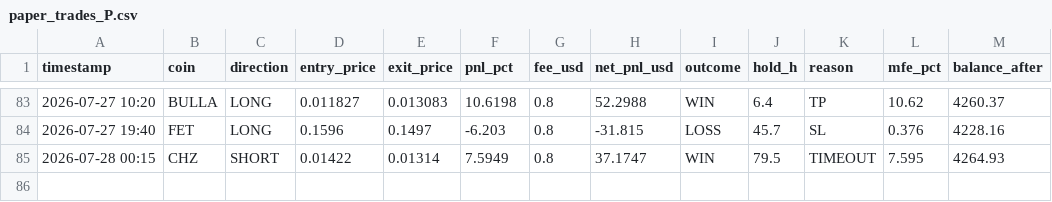
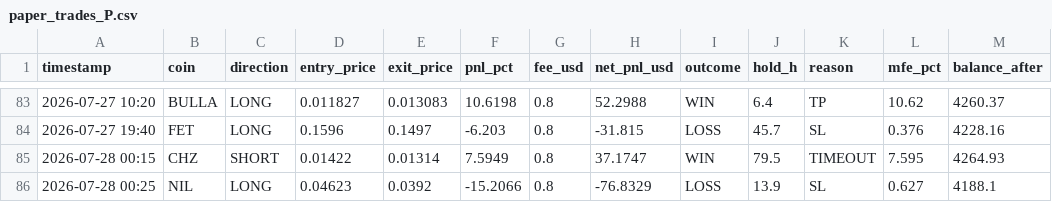
Before and after one commit to AlexeyKharin06/bots-cluster-, a CSV file: memory/trade/paper_v1/paper_trades_P.csv, drawn as a sheet; only a part is shown, gaps mark what is left out.

```diff
--- a/memory/trade/paper_v1/paper_trades_P.csv
+++ b/memory/trade/paper_v1/paper_trades_P.csv
@@ -85 +85,2 @@ timestamp,coin,direction,entry_price,exit_price,pnl_pct,fee_usd,net_pnl_usd,outc
 2026-07-28 00:15,CHZ,SHORT,0.01422,0.01314,7.5949,0.8,37.1747,WIN,79.5,TIMEOUT,7.595,4264.93
+2026-07-28 00:25,NIL,LONG,0.04623,0.0392,-15.2066,0.8,-76.8329,LOSS,13.9,SL,0.627,4188.1
```
Also changed, not shown: memory/trade/paper_v1/paper_trades_breakout.csv, 11 other files.
